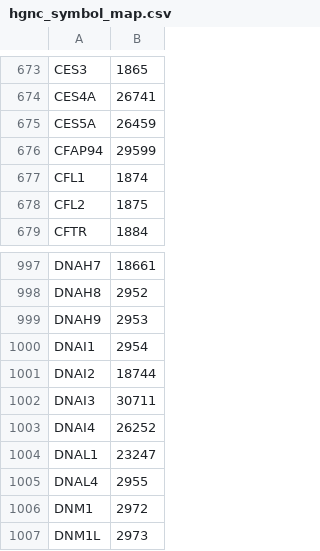
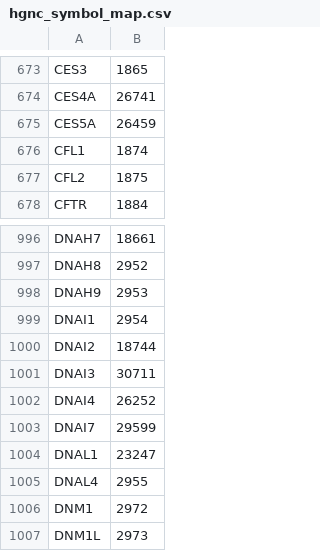
Before and after one commit to wikipathways/famplex, a CSV file: export/hgnc_symbol_map.csv, drawn as a sheet; only a part is shown, gaps mark what is left out.

```diff
--- a/export/hgnc_symbol_map.csv
+++ b/export/hgnc_symbol_map.csv
@@ -675,3 +675,2 @@ CES4A,26741
 CES5A,26459
-CFAP94,29599
 CFL1,1874
@@ -1003,2 +1002,3 @@ DNAI3,30711
 DNAI4,26252
+DNAI7,29599
 DNAL1,23247
```
Also changed, not shown: 1 other file.
